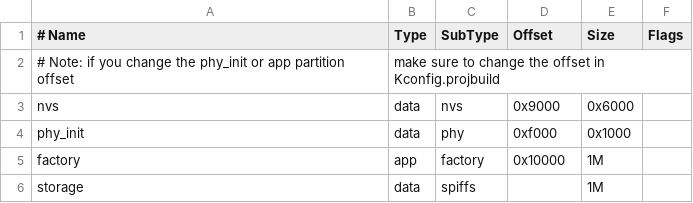
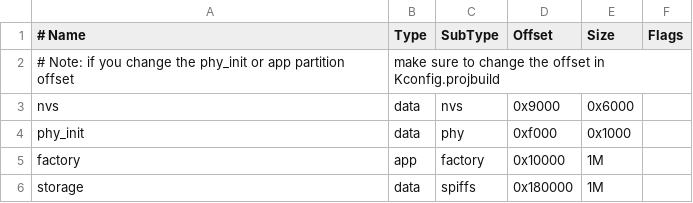
Before and after one commit to loboris/ESP32_spiffs_example, a CSV file: partitions_example.csv, drawn as a sheet; the diff names each change by its address in the sheet, - before the commit and + after, or states it on an @@ line.

Commit message:
some typos corrected

```diff
--- a/partitions_example.csv
+++ b/partitions_example.csv
-D6 (Offset): (empty)
+D6 (Offset): 0x180000
```
Also changed, not shown: 3 other files.
